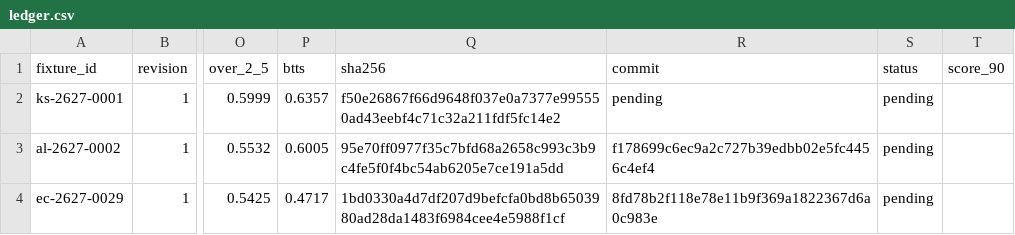
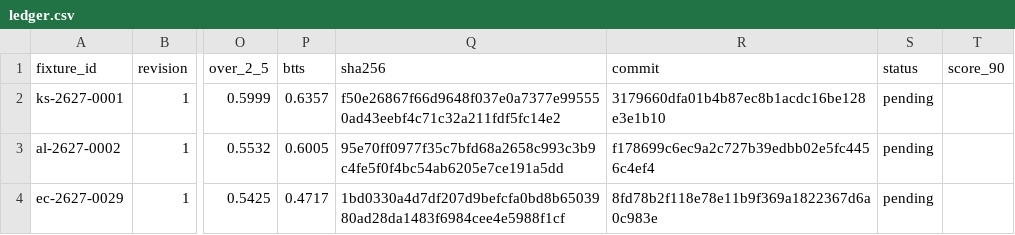
Before and after one commit to thetouchlineatlas-com/ledger, a CSV file: ledger.csv, drawn as a sheet; only a part is shown, gaps mark what is left out; the diff names each change by its address in the sheet, - before the commit and + after, or states it on an @@ line.

Commit message:
Ledger 2026-11-26T13:09:20Z

```diff
--- a/ledger.csv
+++ b/ledger.csv
-R2 (commit): pending
+R2 (commit): 3179660dfa01b4b87ec8b1acdc16be128e3e1b10
```
Also changed, not shown: 2 other files.
